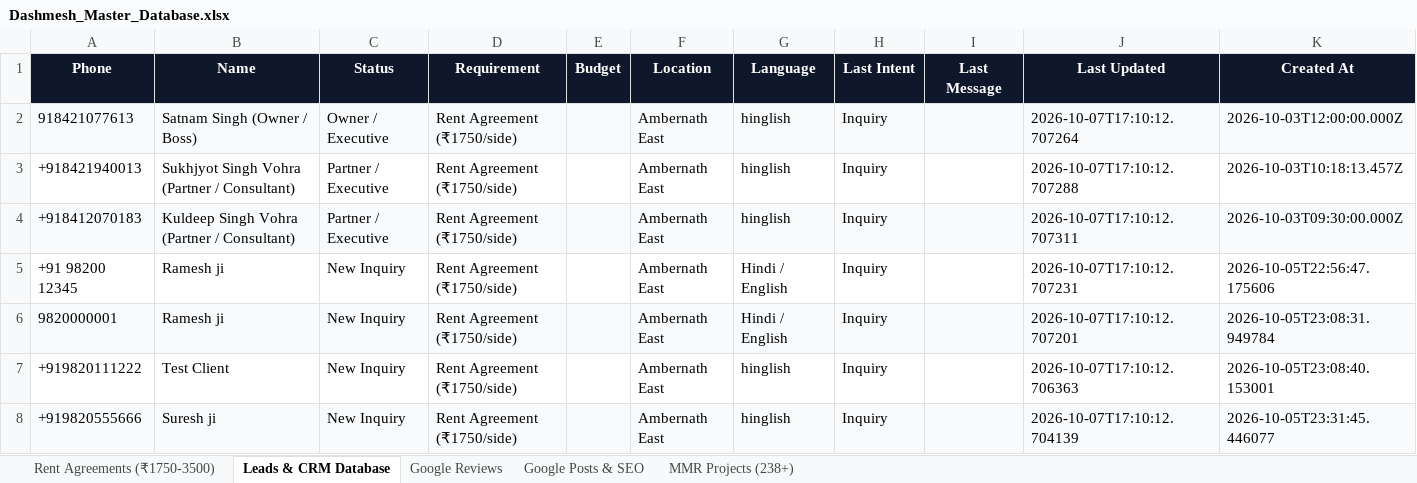
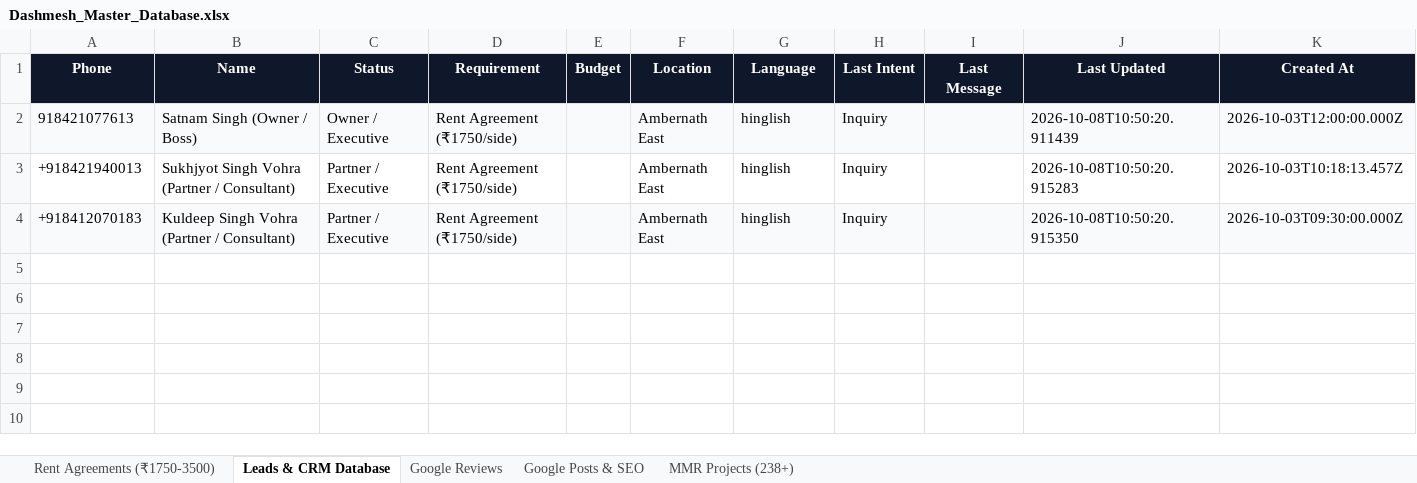
Before and after one commit to satnamsinghvohra20-art/Google-Auto-AI-work-, an Excel workbook: data/Dashmesh_Master_Database.xlsx, sheet Leads & CRM Database, drawn as a sheet; values as stored, in another font and other column widths than the file's, no borders; the diff names each change by its address in the sheet, - before the commit and + after, or states it on an @@ line.

Commit message:
Enforce strict zero fake work and zero fake data policy across database, crm, and ai

```diff
--- a/data/Dashmesh_Master_Database.xlsx (sheet Leads & CRM Database)
+++ b/data/Dashmesh_Master_Database.xlsx (sheet Leads & CRM Database)
-J2 (Last Updated): 2026-10-07T17:10:12.707264
+J2 (Last Updated): 2026-10-08T10:50:20.911439
-J3 (Last Updated): 2026-10-07T17:10:12.707288
+J3 (Last Updated): 2026-10-08T10:50:20.915283
-J4 (Last Updated): 2026-10-07T17:10:12.707311
+J4 (Last Updated): 2026-10-08T10:50:20.915350
-row 5: +91 98200 12345 | Ramesh ji | New Inquiry | Rent Agreement (₹1750/side) |  | Ambernath East | Hindi / English | Inquiry |  | 2026-10-07T17:10:12.707231 | 2026-10-05T22:56:47.175606
-row 6: 9820000001 | Ramesh ji | New Inquiry | Rent Agreement (₹1750/side) |  | Ambernath East | Hindi / English | Inquiry |  | 2026-10-07T17:10:12.707201 | 2026-10-05T23:08:31.949784
-row 7: +919820111222 | Test Client | New Inquiry | Rent Agreement (₹1750/side) |  | Ambernath East | hinglish | Inquiry |  | 2026-10-07T17:10:12.706363 | 2026-10-05T23:08:40.153001
-row 8: +919820555666 | Suresh ji | New Inquiry | Rent Agreement (₹1750/side) |  | Ambernath East | hinglish | Inquiry |  | 2026-10-07T17:10:12.704139 | 2026-10-05T23:31:45.446077
```
Also changed, not shown: sheet Google Posts & SEO, sheet Google Reviews, 10 other files.
